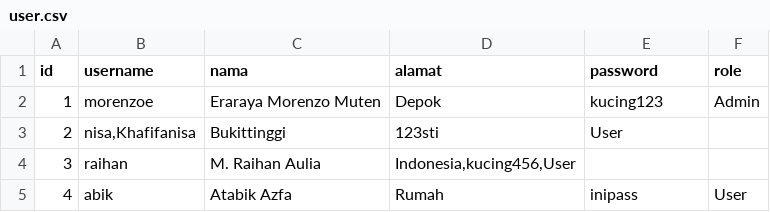
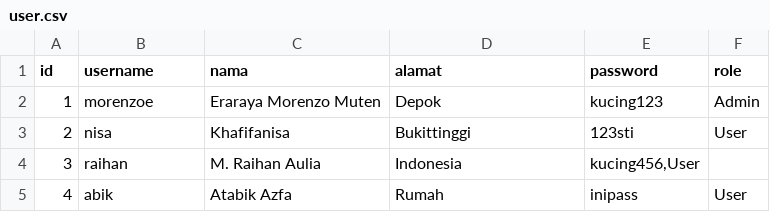
Before and after one commit to morenzoe/Tugas-Besar-IF1210-Dasar-Pemrograman-2021, a CSV file: TBIF1210-02-10/CSVs/user.csv, drawn as a sheet.

Commit message:
Changed comma to semicolon.

```diff
--- a/TBIF1210-02-10/CSVs/user.csv
+++ b/TBIF1210-02-10/CSVs/user.csv
@@ -2,4 +2,4 @@ id;username;nama;alamat;password;role
 1;morenzoe;Eraraya Morenzo Muten;Depok;kucing123;Admin
-2;nisa,Khafifanisa;Bukittinggi;123sti;User
-3;raihan;M. Raihan Aulia;Indonesia,kucing456,User
+2;nisa;Khafifanisa;Bukittinggi;123sti;User
+3;raihan;M. Raihan Aulia;Indonesia;kucing456,User
 4;abik;Atabik Azfa;Rumah;inipass;User
```
